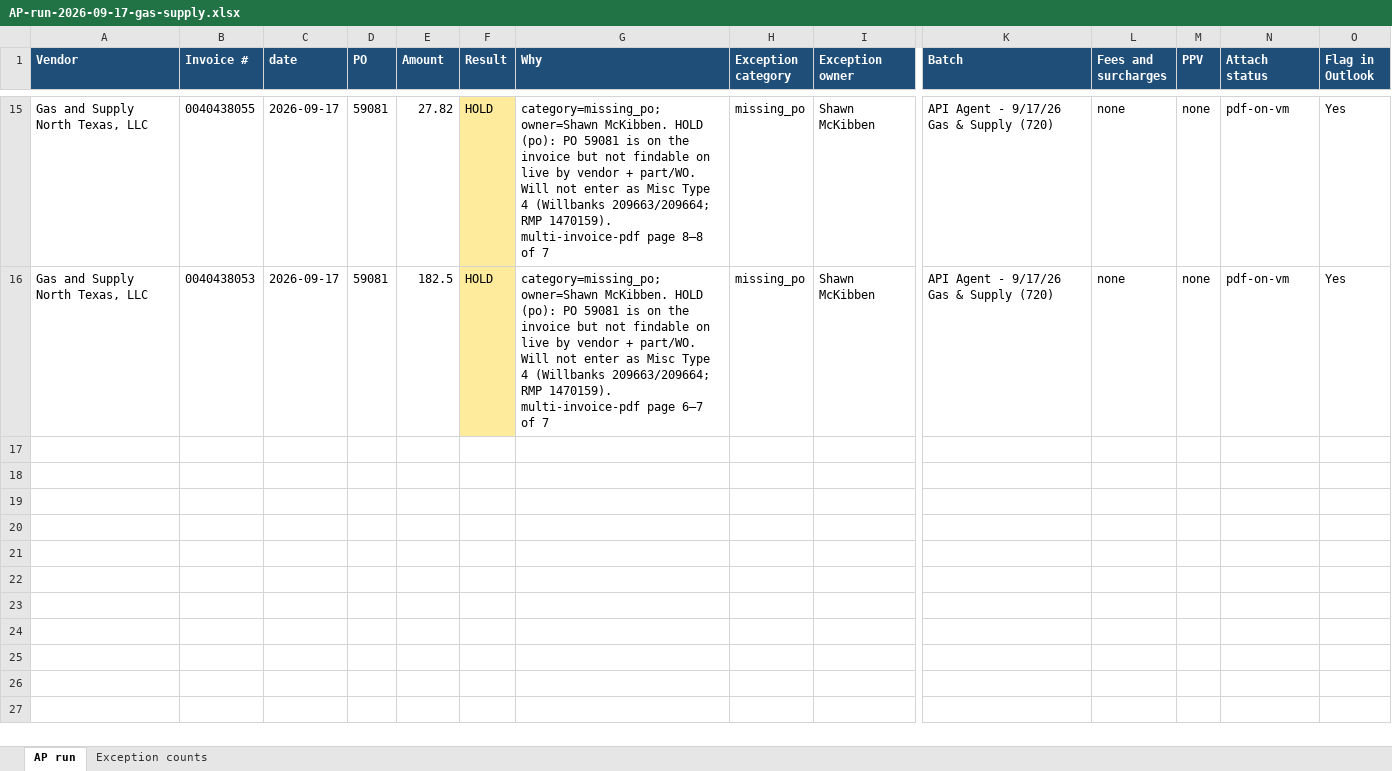
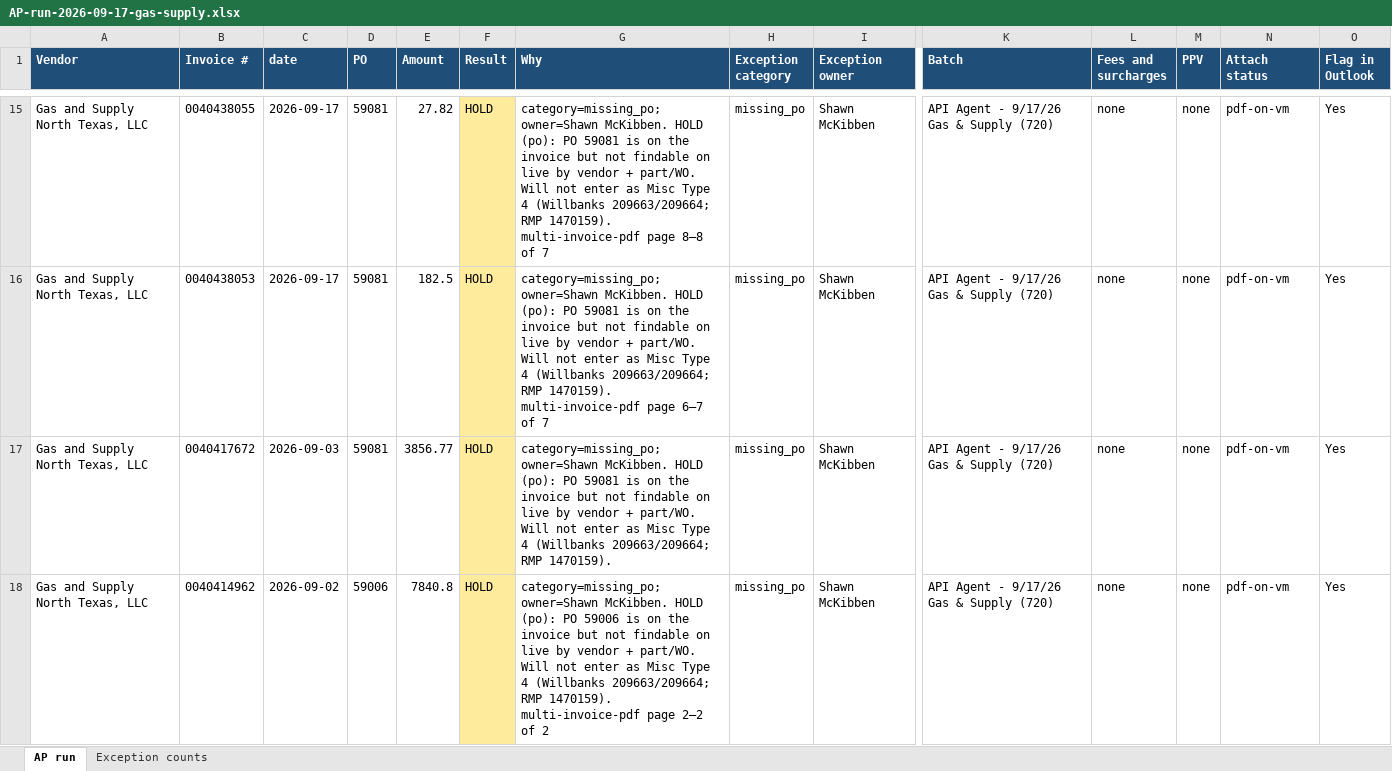
Before and after one commit to beave89atm/ap-clerk, an Excel workbook: runs/AP-run-2026-09-17-gas-supply.xlsx, sheet AP run, drawn as a sheet; only a part is shown, gaps mark what is left out; values as stored, in another font and other column widths than the file's, no borders; rows hold the shown columns only; the diff covers the shown part only; the diff names each change by its address in the sheet, - before the commit and + after, or states it on an @@ line.

```diff
--- a/runs/AP-run-2026-09-17-gas-supply.xlsx (sheet AP run)
+++ b/runs/AP-run-2026-09-17-gas-supply.xlsx (sheet AP run)
+row 17: Gas and Supply North Texas, LLC | 0040417672 | 2026-09-03 | 59081 | 3856.77 | HOLD | category=missing_po; owner=Shawn McKibben. HOLD (po): PO 59081 is on the invoice but not findable on live by vendor + part/WO. Will not enter as Misc Type 4 (Willbanks 209663/209664; RMP 1470159). | missing_po | Shawn McKibben | API Agent - 9/17/26 Gas & Supply (720) | none | none | pdf-on-vm | Yes
+row 18: Gas and Supply North Texas, LLC | 0040414962 | 2026-09-02 | 59006 | 7840.8 | HOLD | category=missing_po; owner=Shawn McKibben. HOLD (po): PO 59006 is on the invoice but not findable on live by vendor + part/WO. Will not enter as Misc Type 4 (Willbanks 209663/209664; RMP 1470159). multi-invoice-pdf page 2–2 of 2 | missing_po | Shawn McKibben | API Agent - 9/17/26 Gas & Supply (720) | none | none | pdf-on-vm | Yes
```
Also changed, not shown: 1 added row elsewhere in this sheet, sheet Exception counts, 3 other files.
